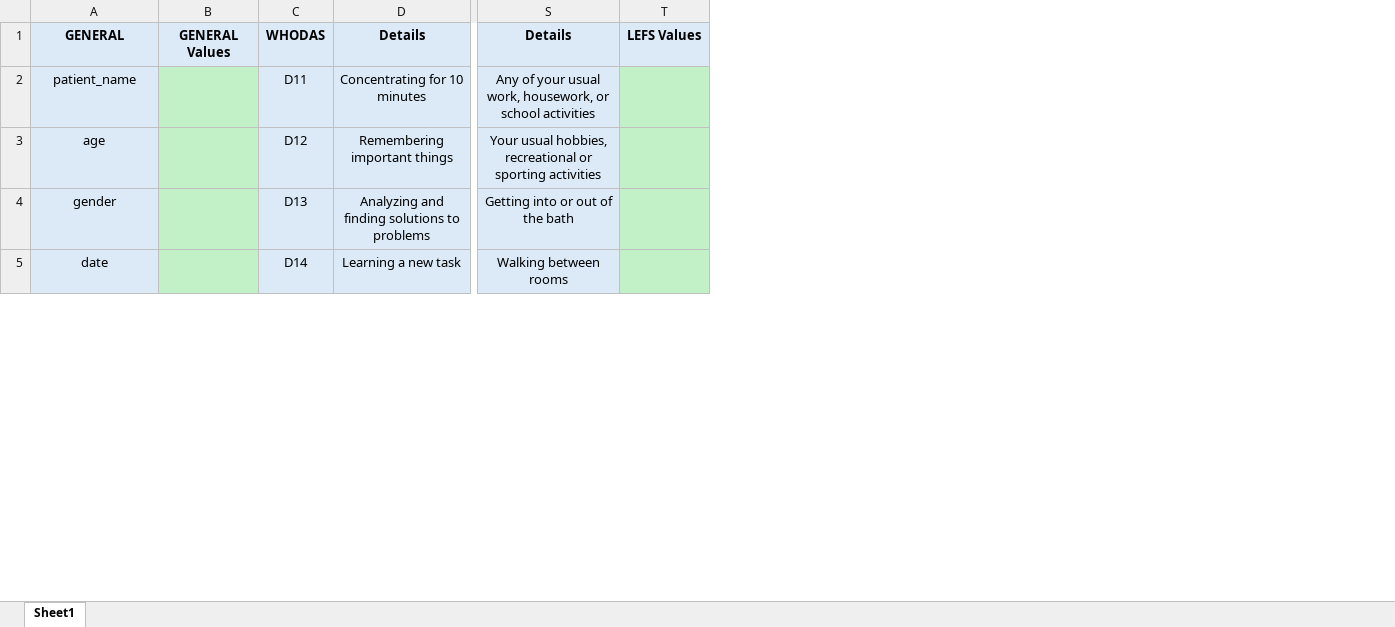
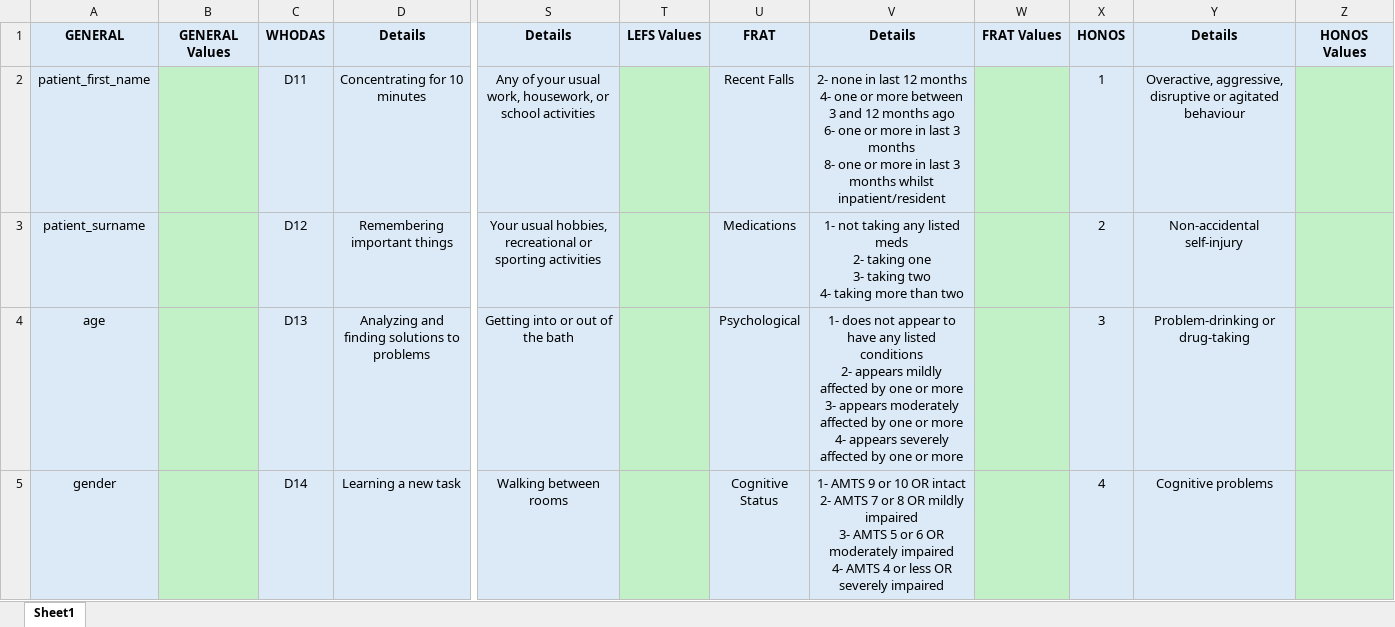
Before and after one commit to lifthealthgroup/form_creator, an Excel workbook: template.xlsx, sheet Sheet1, drawn as a sheet; only a part is shown, gaps mark what is left out; values as stored, in another font and other column widths than the file's, no borders; ↵ is a line break in a cell; the diff covers the shown part only; the diff names each change by its address in the sheet, - before the commit and + after, or states it on an @@ line.

Commit message:
FRAT and HONOS added

```diff
--- a/template.xlsx (sheet Sheet1)
+++ b/template.xlsx (sheet Sheet1)
+column U, rows 1-5: FRAT | Recent Falls | Medications | Psychological | Cognitive Status
+column V, rows 1-5: Details | 2- none in last 12 months ↵ 4- one or more between 3 and 12 months ago ↵ 6- one or more in last 3 months ↵ 8- one or more in last 3 months whilst inpatient/resident | 1- not taking any listed meds ↵ 2- taking one ↵ 3- taking two ↵ 4- taking more than two | 1- does not appear to have any listed conditions ↵ 2- appears mildly affected by one or more ↵ 3- appears moderately affected by one or more ↵ 4- appears severely affected by one or more | 1- AMTS 9 or 10 OR intact ↵ 2- AMTS 7 or 8 OR mildly impaired ↵ 3- AMTS 5 or 6 OR moderately impaired ↵ 4- AMTS 4 or less OR severely impaired
+column W, row 1: FRAT Values
+column X, rows 1-5: HONOS | 1 | 2 | 3 | 4
+column Y, rows 1-5: Details | Overactive, aggressive, disruptive or agitated behaviour | Non-accidental self-injury | Problem-drinking or drug-taking | Cognitive problems
+column Z, row 1: HONOS Values
-A2: patient_name
+A2: patient_first_name
-A3: age
+A3: patient_surname
-A4: gender
+A4: age
-A5: date
+A5: gender
```
Also changed, not shown: 8 edited cells and cell formats elsewhere in this sheet, 6 other files.
